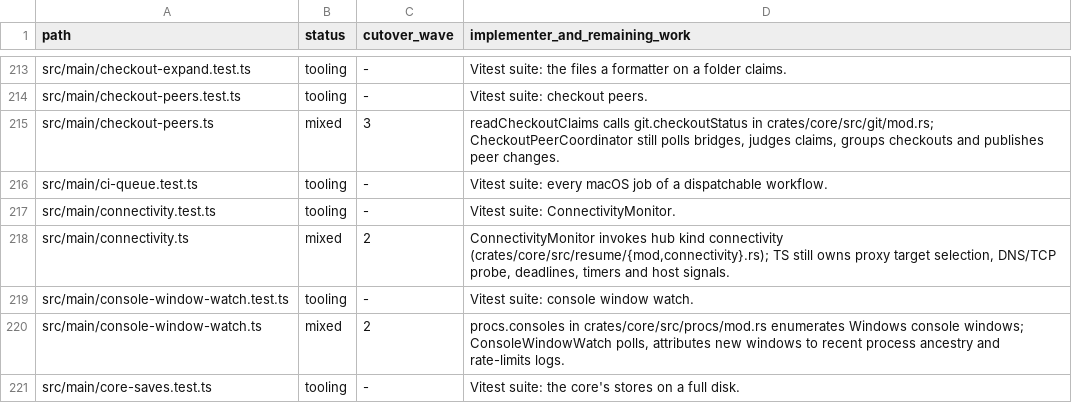
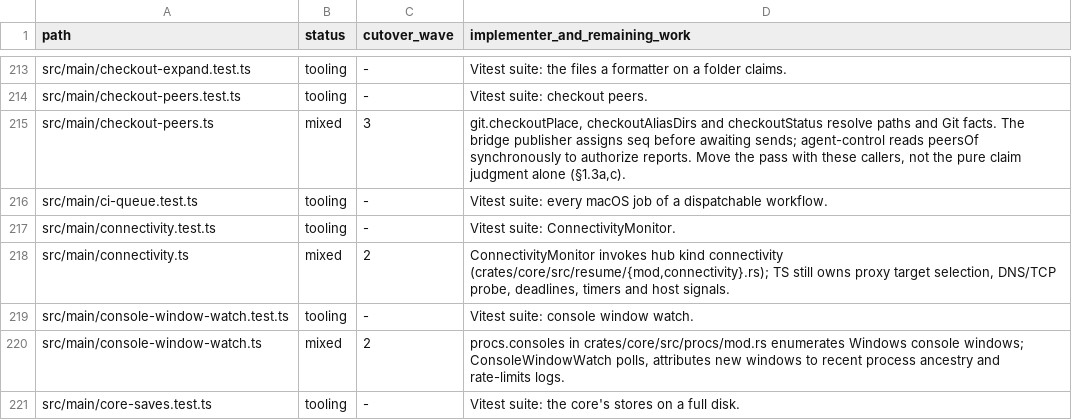
Before and after one commit to seuput-inc/ompdesk, a TSV file: docs/rust-inventory/root.tsv, drawn as a sheet; only a part is shown, gaps mark what is left out.

```diff
--- a/docs/rust-inventory/root.tsv
+++ b/docs/rust-inventory/root.tsv
@@ -214,3 +214,3 @@ src/main/checkout-expand.test.ts	tooling	-	Vitest suite: the files a formatter o
 src/main/checkout-peers.test.ts	tooling	-	Vitest suite: checkout peers.
-src/main/checkout-peers.ts	mixed	3	readCheckoutClaims calls git.checkoutStatus in crates/core/src/git/mod.rs; CheckoutPeerCoordinator still polls bridges, judges claims, groups checkouts and publishes peer changes.
+src/main/checkout-peers.ts	mixed	3	git.checkoutPlace, checkoutAliasDirs and checkoutStatus resolve paths and Git facts. The bridge publisher assigns seq before awaiting sends; agent-control reads peersOf synchronously to authorize reports. Move the pass with these callers, not the pure claim judgment alone (§1.3a,c).
 src/main/ci-queue.test.ts	tooling	-	Vitest suite: every macOS job of a dispatchable workflow.
```
Also changed, not shown: docs/rust-inventory/host-imports.tsv, 6 other files.
